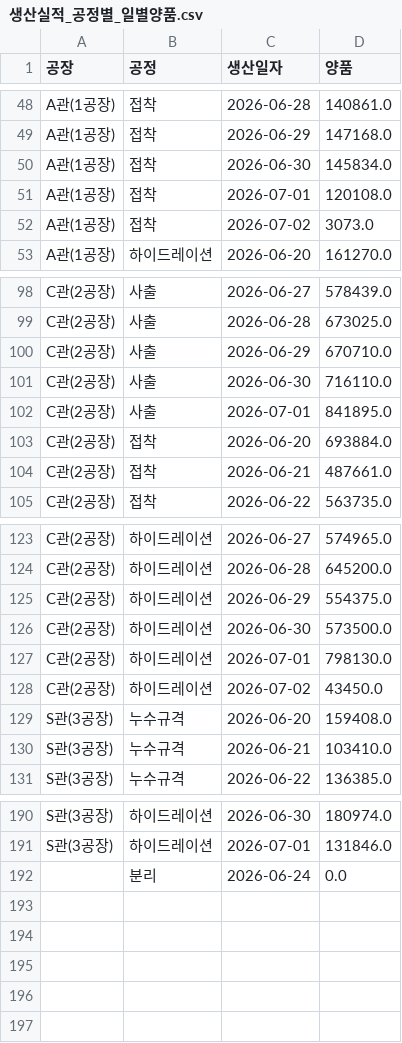
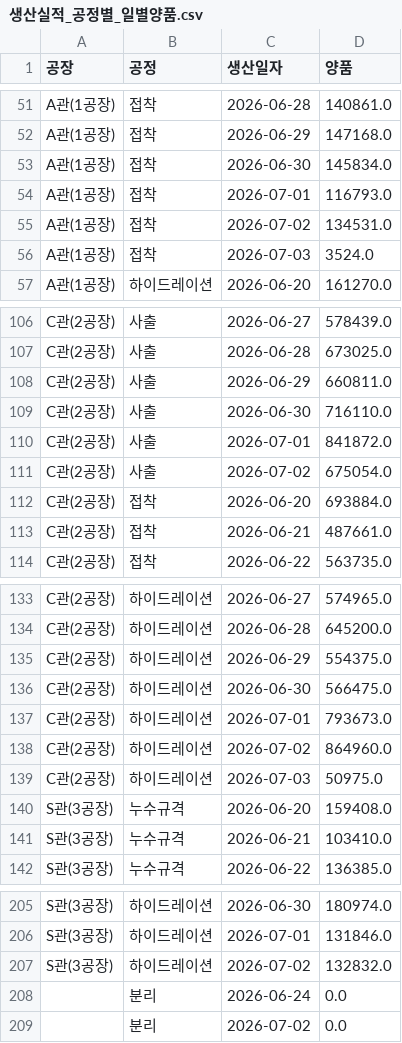
Before and after one commit to interojo-160907/s-prod-demand, a CSV file: out/생산실적_공정별_일별양품.csv, drawn as a sheet; only a part is shown, gaps mark what is left out; the diff covers the shown part only.

```diff
--- a/out/생산실적_공정별_일별양품.csv
+++ b/out/생산실적_공정별_일별양품.csv
@@ -50,4 +53,5 @@ A관(1공장),접착,2026-06-29,147168.0
 A관(1공장),접착,2026-06-30,145834.0
-A관(1공장),접착,2026-07-01,120108.0
-A관(1공장),접착,2026-07-02,3073.0
+A관(1공장),접착,2026-07-01,116793.0
+A관(1공장),접착,2026-07-02,134531.0
+A관(1공장),접착,2026-07-03,3524.0
 A관(1공장),하이드레이션,2026-06-20,161270.0
@@ -99,5 +107,6 @@ C관(2공장),사출,2026-06-27,578439.0
 C관(2공장),사출,2026-06-28,673025.0
-C관(2공장),사출,2026-06-29,670710.0
+C관(2공장),사출,2026-06-29,660811.0
 C관(2공장),사출,2026-06-30,716110.0
-C관(2공장),사출,2026-07-01,841895.0
+C관(2공장),사출,2026-07-01,841872.0
+C관(2공장),사출,2026-07-02,675054.0
 C관(2공장),접착,2026-06-20,693884.0
@@ -125,5 +135,6 @@ C관(2공장),하이드레이션,2026-06-28,645200.0
 C관(2공장),하이드레이션,2026-06-29,554375.0
-C관(2공장),하이드레이션,2026-06-30,573500.0
-C관(2공장),하이드레이션,2026-07-01,798130.0
-C관(2공장),하이드레이션,2026-07-02,43450.0
+C관(2공장),하이드레이션,2026-06-30,566475.0
+C관(2공장),하이드레이션,2026-07-01,793673.0
+C관(2공장),하이드레이션,2026-07-02,864960.0
+C관(2공장),하이드레이션,2026-07-03,50975.0
 S관(3공장),누수규격,2026-06-20,159408.0
@@ -191,2 +206,4 @@ S관(3공장),하이드레이션,2026-06-30,180974.0
 S관(3공장),하이드레이션,2026-07-01,131846.0
+S관(3공장),하이드레이션,2026-07-02,132832.0
 ,분리,2026-06-24,0.0
+,분리,2026-07-02,0.0
```
Also changed, not shown: 12 added rows and 26 edited cells elsewhere in this file, out/설비별_공정_계획수량.csv, out/이니셜별_공정별_합계.csv, 6 other files.
